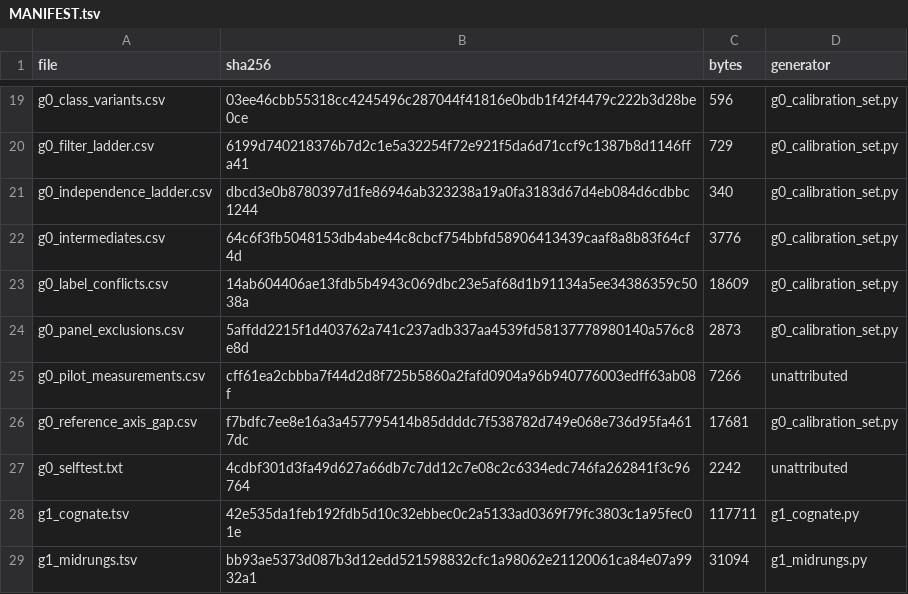
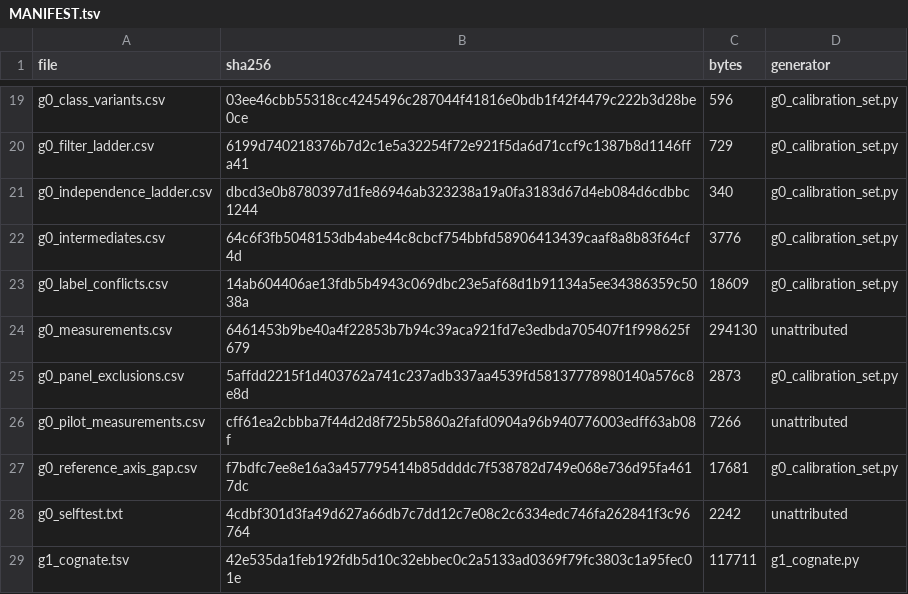
Before and after one commit to adityasengar/gpcr-cofolding-paper, a TSV file: redo/inputs/MANIFEST.tsv, drawn as a sheet; only a part is shown, gaps mark what is left out; the shorter side is filled out with more unchanged rows; the diff names each change by its address in the sheet, - before the commit and + after, or states it on an @@ line.

```diff
--- a/redo/inputs/MANIFEST.tsv
+++ b/redo/inputs/MANIFEST.tsv
+row 24: g0_measurements.csv | 6461453b9be40a4f22853b7b94c39aca921fd7e3edbda705407f1f998625f679 | 294130 | unattributed
```
Also changed, not shown: 2 other files.
